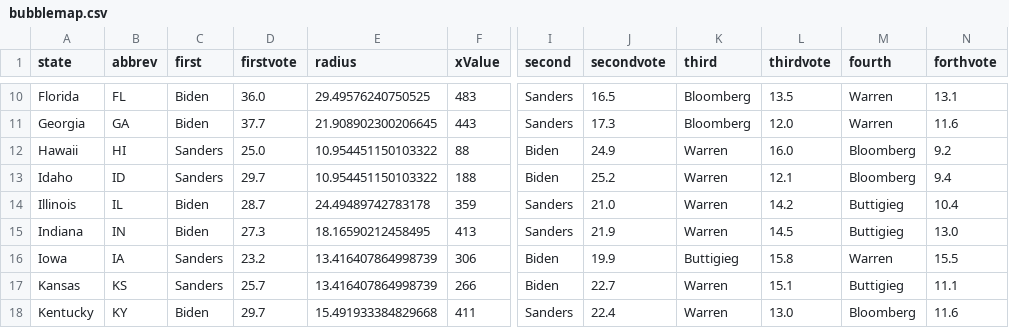
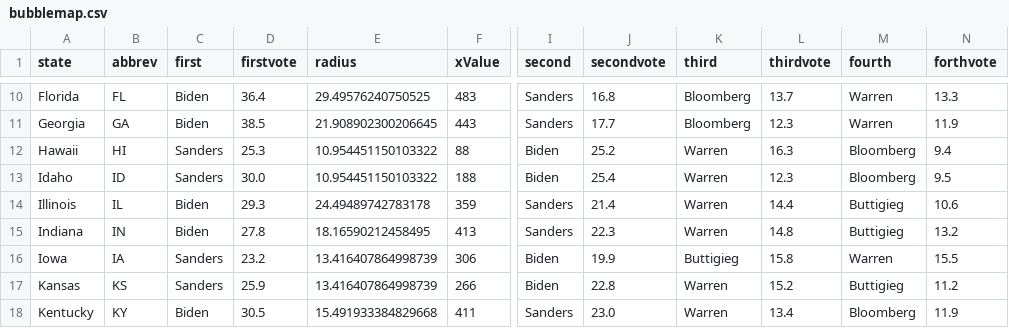
Before and after one commit to ben2vec/jhkforecasts, a CSV file: democratic_primary/bubblemap.csv, drawn as a sheet; only a part is shown, gaps mark what is left out; the diff covers the shown part only; the diff names each change by its address in the sheet, - before the commit and + after, or states it on an @@ line.

```diff
--- a/democratic_primary/bubblemap.csv
+++ b/democratic_primary/bubblemap.csv
-D10 (firstvote): 36.0
+D10 (firstvote): 36.4
-J10 (secondvote): 16.5
+J10 (secondvote): 16.8
-L10 (thirdvote): 13.5
+L10 (thirdvote): 13.7
-N10 (forthvote): 13.1
+N10 (forthvote): 13.3
-D11 (firstvote): 37.7
+D11 (firstvote): 38.5
-J11 (secondvote): 17.3
+J11 (secondvote): 17.7
-L11 (thirdvote): 12.0
+L11 (thirdvote): 12.3
-N11 (forthvote): 11.6
+N11 (forthvote): 11.9
-D12 (firstvote): 25.0
+D12 (firstvote): 25.3
-J12 (secondvote): 24.9
+J12 (secondvote): 25.2
-L12 (thirdvote): 16.0
+L12 (thirdvote): 16.3
-N12 (forthvote): 9.2
+N12 (forthvote): 9.4
-D13 (firstvote): 29.7
+D13 (firstvote): 30.0
-J13 (secondvote): 25.2
+J13 (secondvote): 25.4
-L13 (thirdvote): 12.1
+L13 (thirdvote): 12.3
-N13 (forthvote): 9.4
+N13 (forthvote): 9.5
-D14 (firstvote): 28.7
+D14 (firstvote): 29.3
-J14 (secondvote): 21.0
+J14 (secondvote): 21.4
-L14 (thirdvote): 14.2
+L14 (thirdvote): 14.4
-N14 (forthvote): 10.4
+N14 (forthvote): 10.6
-D15 (firstvote): 27.3
+D15 (firstvote): 27.8
-J15 (secondvote): 21.9
+J15 (secondvote): 22.3
-L15 (thirdvote): 14.5
+L15 (thirdvote): 14.8
-N15 (forthvote): 13.0
+N15 (forthvote): 13.2
-D17 (firstvote): 25.7
+D17 (firstvote): 25.9
-J17 (secondvote): 22.7
+J17 (secondvote): 22.8
-L17 (thirdvote): 15.1
+L17 (thirdvote): 15.2
-N17 (forthvote): 11.1
+N17 (forthvote): 11.2
-D18 (firstvote): 29.7
+D18 (firstvote): 30.5
-J18 (secondvote): 22.4
+J18 (secondvote): 23.0
-L18 (thirdvote): 13.0
+L18 (thirdvote): 13.4
-N18 (forthvote): 11.6
+N18 (forthvote): 11.9
```
Also changed, not shown: 162 edited cells elsewhere in this file, democratic_primary/Sheet1.csv, democratic_primary/delegates.csv, 20 other files.
